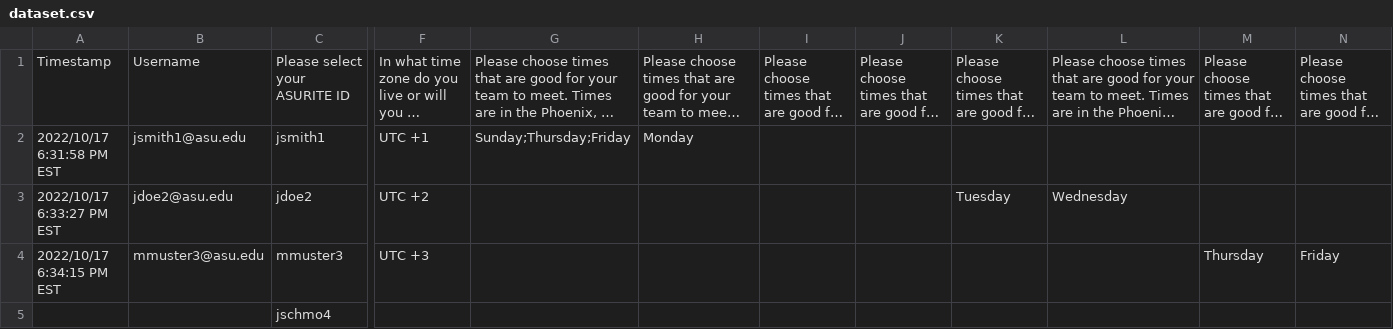
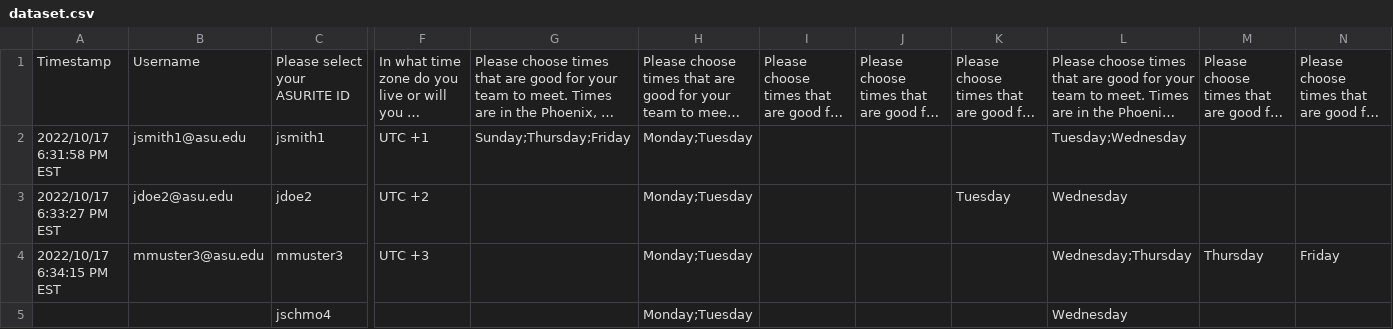
Before and after one commit to silentE3/groupCapstone, a CSV file: dataset.csv, drawn as a sheet; only a part is shown, gaps mark what is left out; long unchanged cells end in …; removed rows and columns are numbered as before the commit, all else as after; rows hold the shown columns only; the diff names each change by its address in the sheet, - before the commit and + after, or states it on an @@ line.

```diff
--- a/dataset.csv
+++ b/dataset.csv
-H2: Monday
+H2: Monday;Tuesday
-L2: (empty)
+L2: Tuesday;Wednesday
-H3:H4: (empty)
+H3:H4: Monday;Tuesday
-L4: (empty)
+L4: Wednesday;Thursday
-row 5:  |  | jschmo4
+row 5:  |  | jschmo4 |  |  | Monday;Tuesday |  |  |  | Wednesday
```
Also changed, not shown: dataset-dev.csv, 9 other files.
